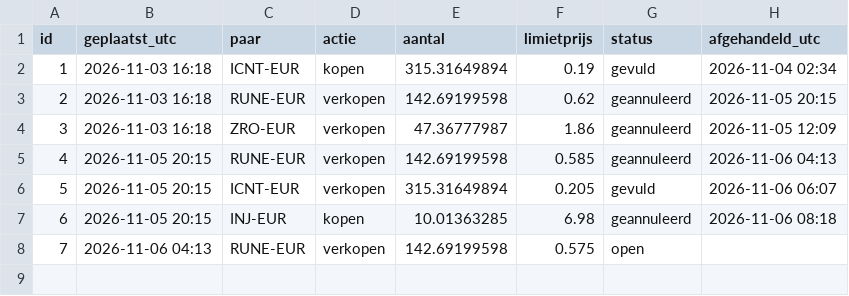
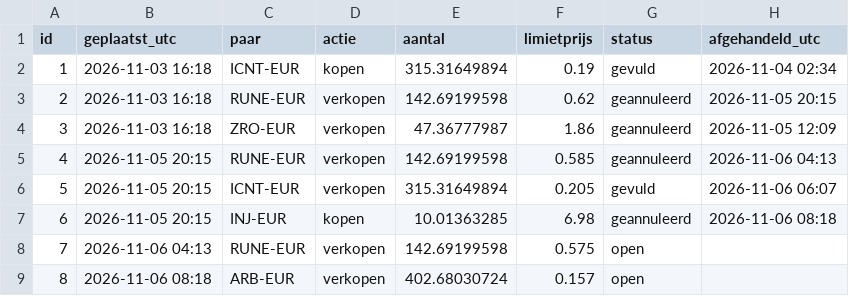
Before and after one commit to BoazAI/Solo-trading, a CSV file: orders.csv, drawn as a sheet; the diff names each change by its address in the sheet, - before the commit and + after, or states it on an @@ line.

Commit message:
order 8: limit verkopen ARB-EUR 402.68030724 @ 0.157

```diff
--- a/orders.csv
+++ b/orders.csv
+row 9: 8 | 2026-11-06 08:18 | ARB-EUR | verkopen | 402.68030724 | 0.157 | open
```
